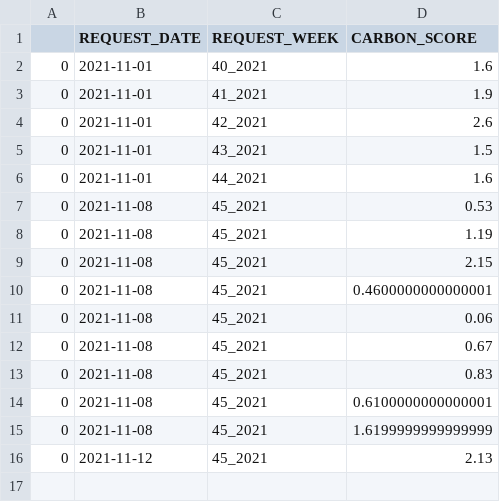
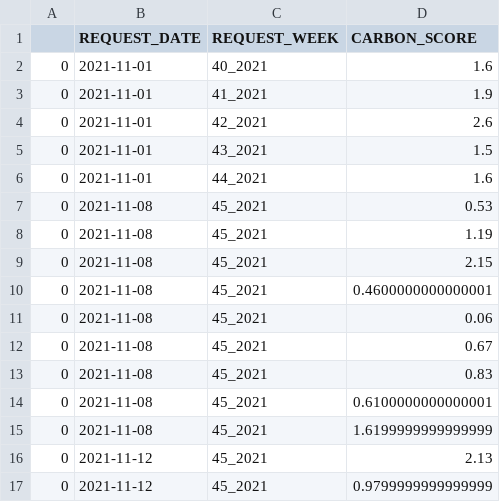
Before and after one commit to call-for-code-team-one/carbon-footprint-jvd, a CSV file: tmp/score_log.csv, drawn as a sheet.

```diff
--- a/tmp/score_log.csv
+++ b/tmp/score_log.csv
@@ -16 +16,2 @@
 0;2021-11-12;45_2021;2.13
+0;2021-11-12;45_2021;0.9799999999999999
```
Also changed, not shown: 4 other files.
